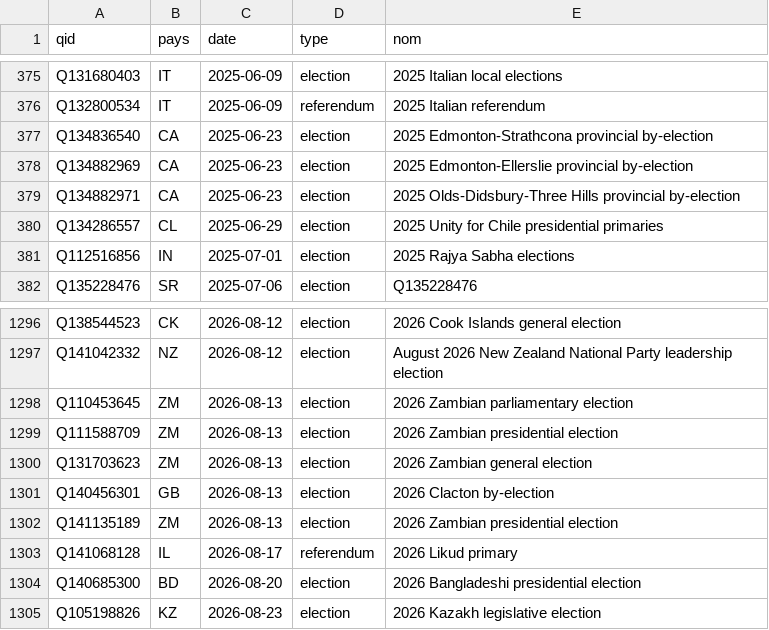
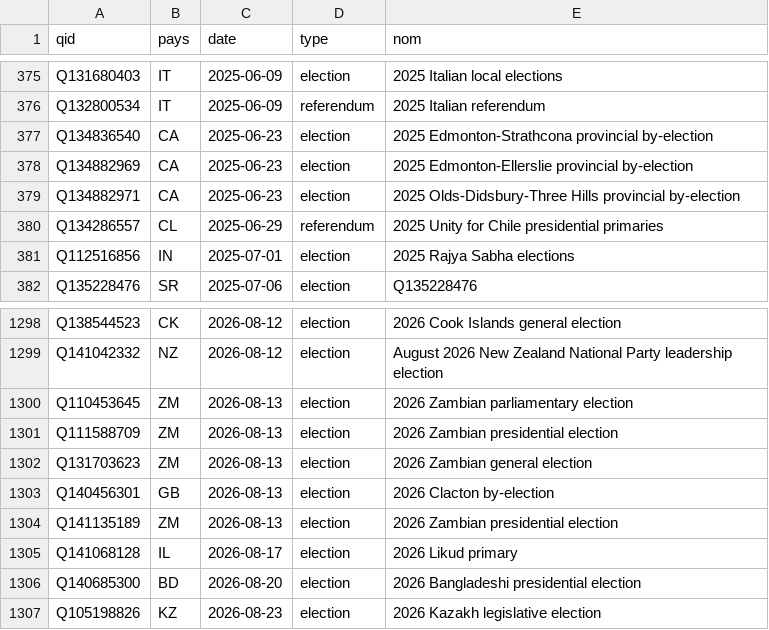
Before and after one commit to Othman-Benbrahim/metac-bot-template, a CSV file: registre/elections.csv, drawn as a sheet; only a part is shown, gaps mark what is left out; the diff covers the shown part only.

```diff
--- a/registre/elections.csv
+++ b/registre/elections.csv
@@ -379,3 +379,3 @@ Q134882969,CA,2025-06-23,election,2025 Edmonton-Ellerslie provincial by-election
 Q134882971,CA,2025-06-23,election,2025 Olds-Didsbury-Three Hills provincial by-election
-Q134286557,CL,2025-06-29,election,2025 Unity for Chile presidential primaries
+Q134286557,CL,2025-06-29,referendum,2025 Unity for Chile presidential primaries
 Q112516856,IN,2025-07-01,election,2025 Rajya Sabha elections
@@ -1302,3 +1304,3 @@ Q140456301,GB,2026-08-13,election,2026 Clacton by-election
 Q141135189,ZM,2026-08-13,election,2026 Zambian presidential election
-Q141068128,IL,2026-08-17,referendum,2026 Likud primary
+Q141068128,IL,2026-08-17,election,2026 Likud primary
 Q140685300,BD,2026-08-20,election,2026 Bangladeshi presidential election
```
Also changed, not shown: 5 added rows elsewhere in this file.
